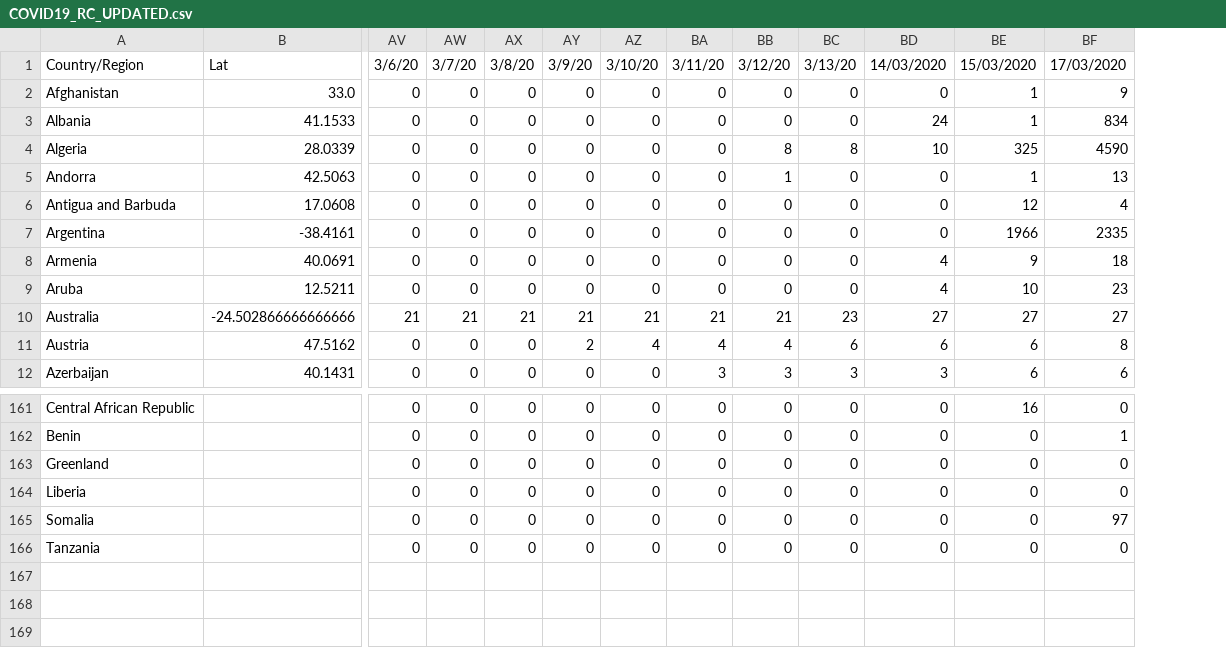
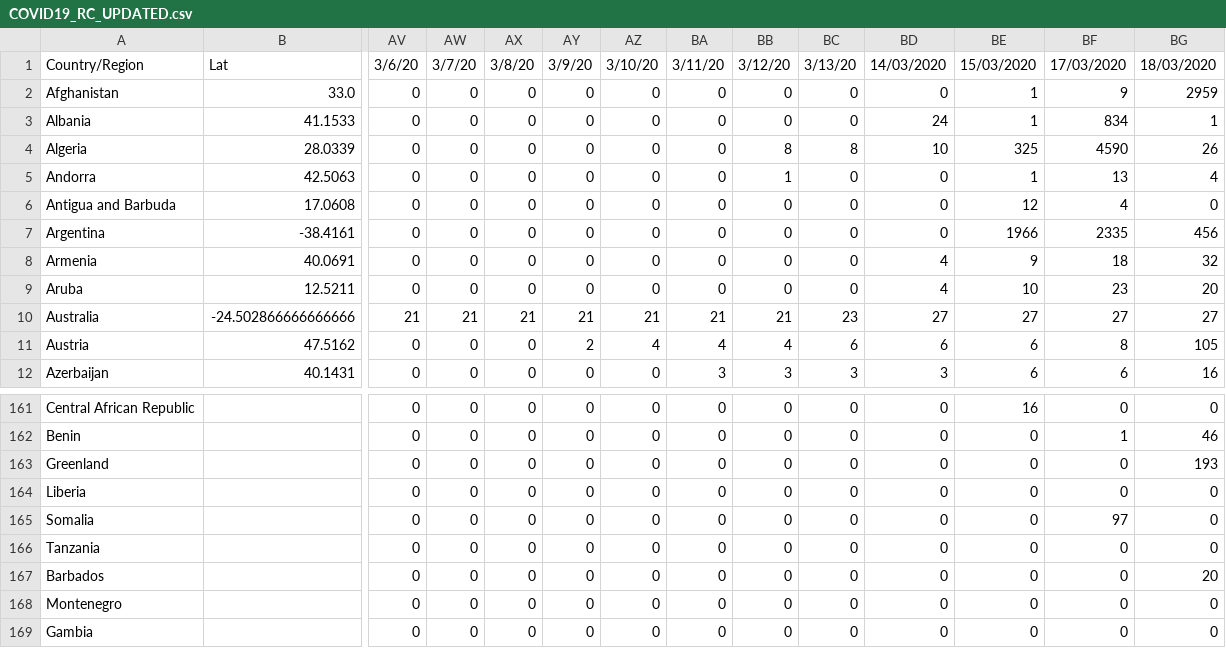
Before and after one commit to Mauritanie-io/sante_mr-data, a CSV file: data/COVID19_RC_UPDATED.csv, drawn as a sheet; only a part is shown, gaps mark what is left out; rows hold the shown columns only; the diff names each change by its address in the sheet, - before the commit and + after, or states it on an @@ line.

```diff
--- a/data/COVID19_RC_UPDATED.csv
+++ b/data/COVID19_RC_UPDATED.csv
+column BG, rows 1-12: 18/03/2020 | 2959 | 1 | 26 | 4 | 0 | 456 | 32 | 20 | 27 | 105 | 16; rows 161-166: 0 | 46 | 193 | 0 | 0 | 0
+row 167: Barbados |  | 0 | 0 | 0 | 0 | 0 | 0 | 0 | 0 | 0 | 0 | 0 | 20
+row 168: Montenegro |  | 0 | 0 | 0 | 0 | 0 | 0 | 0 | 0 | 0 | 0 | 0 | 0
+row 169: Gambia |  | 0 | 0 | 0 | 0 | 0 | 0 | 0 | 0 | 0 | 0 | 0 | 0
```
Also changed, not shown: data/COVID19_CC_UPDATED.csv, data/COVID19_DC_UPDATED.csv, 1 other file.
